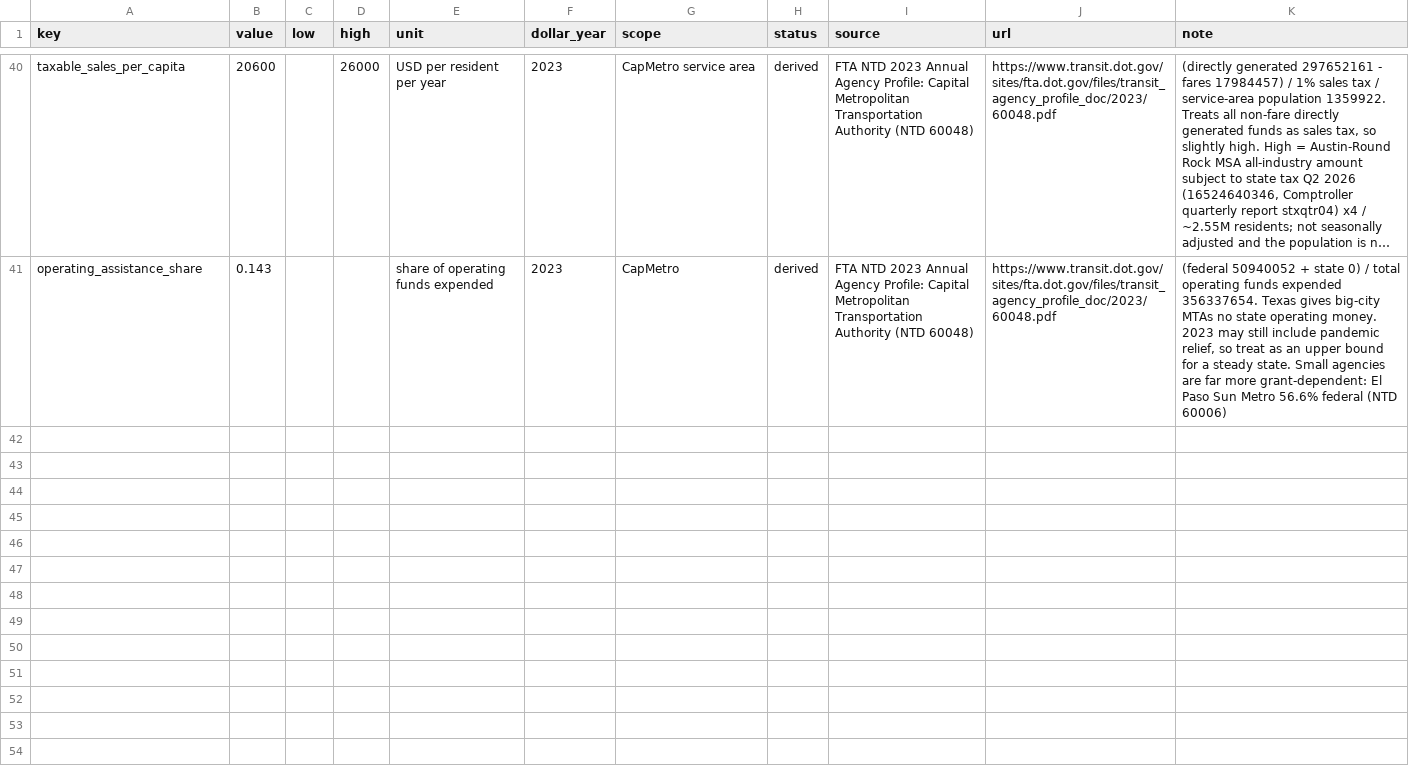
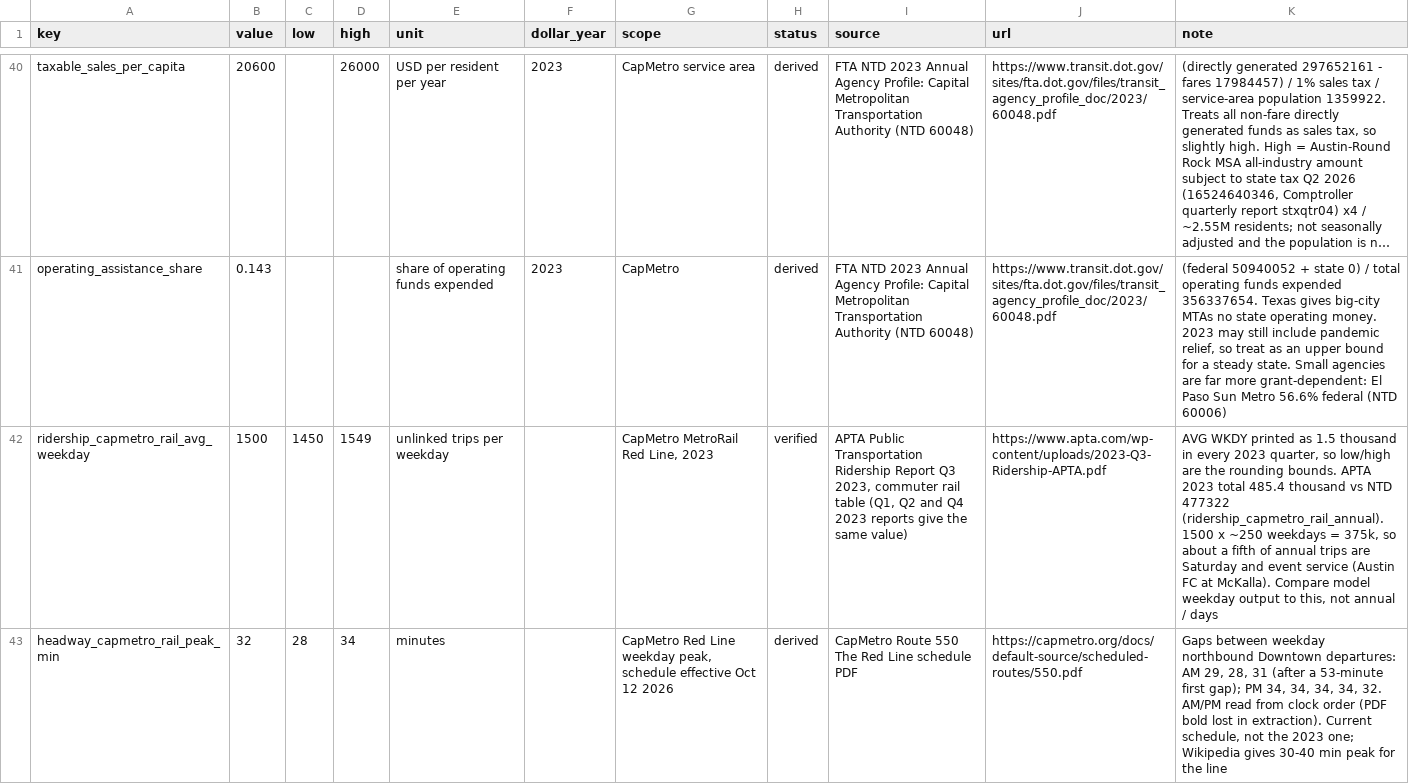
Before and after one commit to mr-gril-em-up/Transportation-Simulator, a CSV file: crates/data-pipeline/reference/figures.csv, drawn as a sheet; only a part is shown, gaps mark what is left out; long unchanged cells end in …; the diff covers the shown part only; the diff names each change by its address in the sheet, - before the commit and + after, or states it on an @@ line.

```diff
--- a/crates/data-pipeline/reference/figures.csv
+++ b/crates/data-pipeline/reference/figures.csv
+row 42: ridership_capmetro_rail_avg_weekday | 1500 | 1450 | 1549 | unlinked trips per weekday |  | CapMetro MetroRail Red Line, 2023 | verified | APTA Public Transportation Ridership Report Q3 2023, commuter rail table (Q1, Q2 and Q4 2023 reports give the same value) | https://www.apta.com/wp-content/uploads/2023-Q3-Ridership-APTA.pdf | AVG WKDY printed as 1.5 thousand in every 2023 quarter, so low/high are the rounding bounds. APTA 2023 total 485.4 thousand vs NTD 477322 (ridership_capmetro_rail_annual). 1500 x ~250 weekdays = 375k, so about a fifth of annual trips are Saturday and event service (Austin FC at McKalla). Compare model weekday output to this, not annual / days
+row 43: headway_capmetro_rail_peak_min | 32 | 28 | 34 | minutes |  | CapMetro Red Line weekday peak, schedule effective Oct 12 2026 | derived | CapMetro Route 550 The Red Line schedule PDF | https://capmetro.org/docs/default-source/scheduled-routes/550.pdf | Gaps between weekday northbound Downtown departures: AM 29, 28, 31 (after a 53-minute first gap); PM 34, 34, 34, 34, 32. AM/PM read from clock order (PDF bold lost in extraction). Current schedule, not the 2023 one; Wikipedia gives 30-40 min peak for the line
```
Also changed, not shown: 2 added rows elsewhere in this file, 1 other file.
